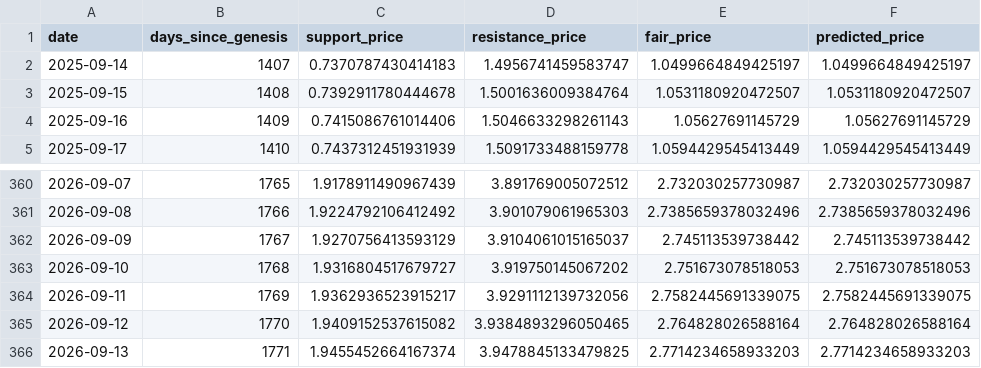
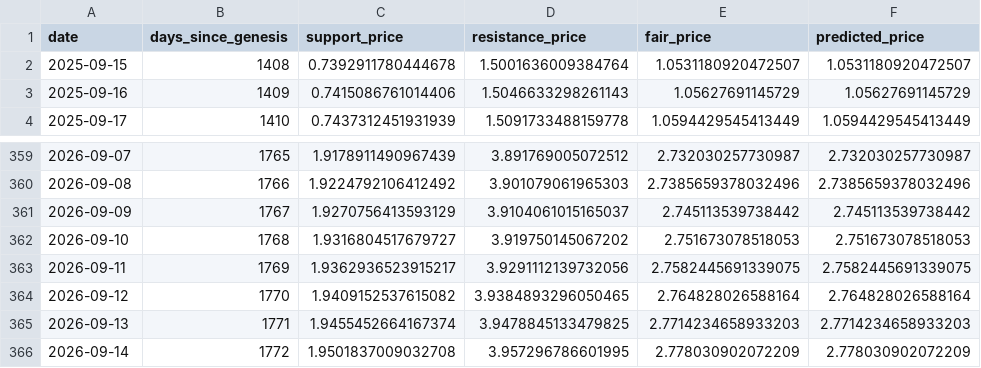
Before and after one commit to mariusortiz/kaspadash, a CSV file: future_prices_kas.csv, drawn as a sheet; only a part is shown, gaps mark what is left out; removed rows and columns are numbered as before the commit, all else as after; the diff names each change by its address in the sheet, - before the commit and + after, or states it on an @@ line.

```diff
--- a/future_prices_kas.csv
+++ b/future_prices_kas.csv
-row 2: 2025-09-14 | 1407 | 0.7370787430414183 | 1.4956741459583747 | 1.0499664849425197 | 1.0499664849425197
+row 366: 2026-09-14 | 1772 | 1.9501837009032708 | 3.957296786601995 | 2.778030902072209 | 2.778030902072209
```
Also changed, not shown: historical_fair_price_kas.csv.
